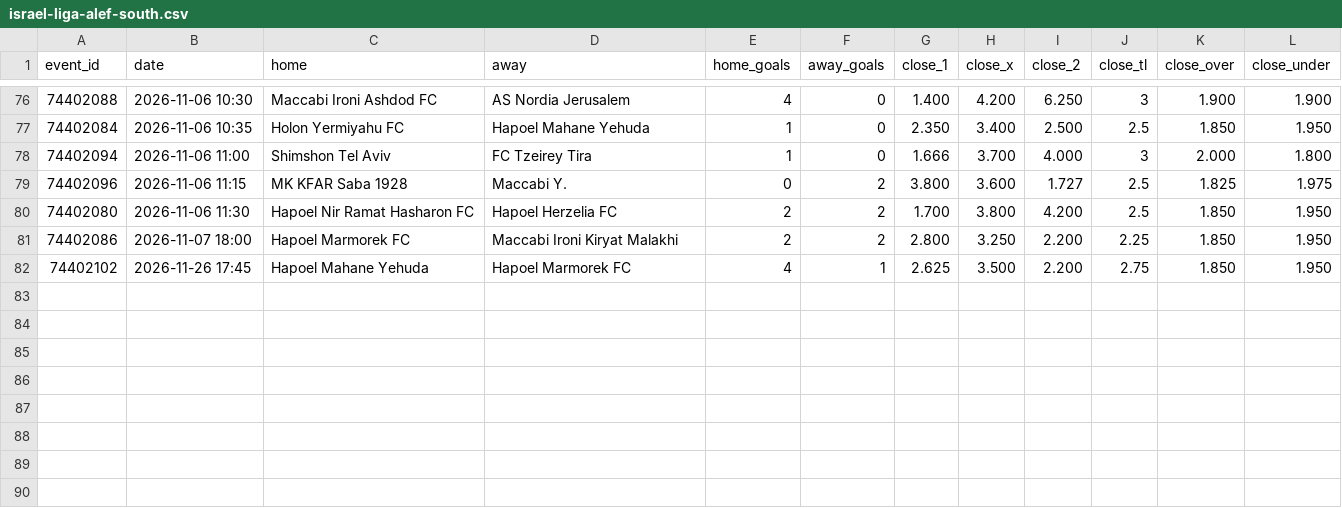
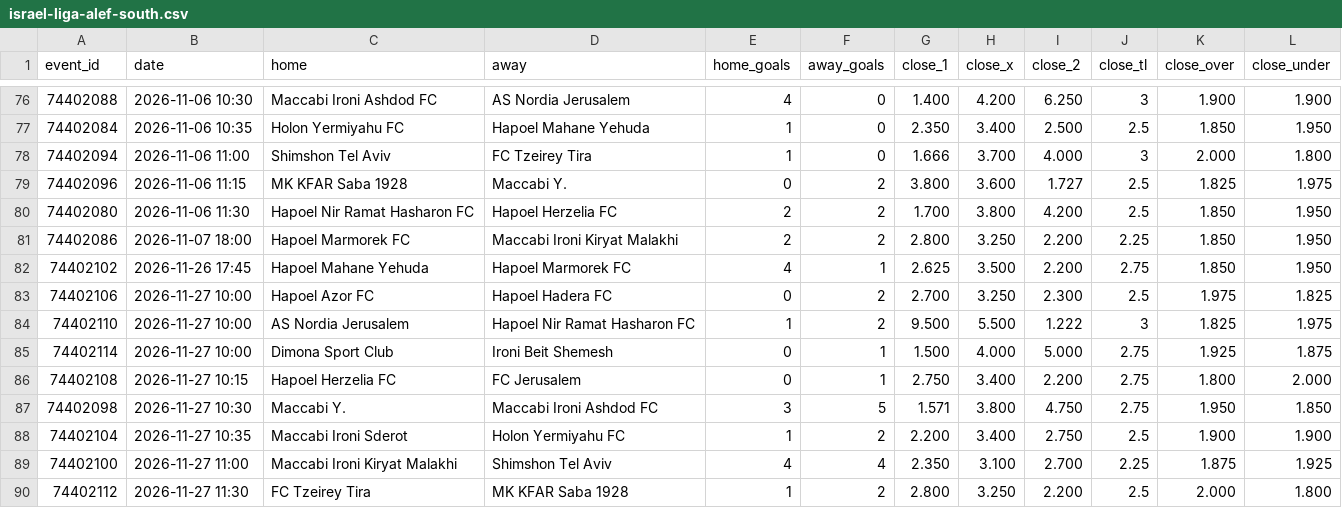
Before and after one commit to bsfisuomi/model-backtest, a CSV file: data/matches/israel-liga-alef-south.csv, drawn as a sheet; only a part is shown, gaps mark what is left out; the diff names each change by its address in the sheet, - before the commit and + after, or states it on an @@ line.

```diff
--- a/data/matches/israel-liga-alef-south.csv
+++ b/data/matches/israel-liga-alef-south.csv
+row 83: 74402106 | 2026-11-27 10:00 | Hapoel Azor FC | Hapoel Hadera FC | 0 | 2 | 2.700 | 3.250 | 2.300 | 2.5 | 1.975 | 1.825
+row 84: 74402110 | 2026-11-27 10:00 | AS Nordia Jerusalem | Hapoel Nir Ramat Hasharon FC | 1 | 2 | 9.500 | 5.500 | 1.222 | 3 | 1.825 | 1.975
+row 85: 74402114 | 2026-11-27 10:00 | Dimona Sport Club | Ironi Beit Shemesh | 0 | 1 | 1.500 | 4.000 | 5.000 | 2.75 | 1.925 | 1.875
+row 86: 74402108 | 2026-11-27 10:15 | Hapoel Herzelia FC | FC Jerusalem | 0 | 1 | 2.750 | 3.400 | 2.200 | 2.75 | 1.800 | 2.000
+row 87: 74402098 | 2026-11-27 10:30 | Maccabi Y. | Maccabi Ironi Ashdod FC | 3 | 5 | 1.571 | 3.800 | 4.750 | 2.75 | 1.950 | 1.850
+row 88: 74402104 | 2026-11-27 10:35 | Maccabi Ironi Sderot | Holon Yermiyahu FC | 1 | 2 | 2.200 | 3.400 | 2.750 | 2.5 | 1.900 | 1.900
+row 89: 74402100 | 2026-11-27 11:00 | Maccabi Ironi Kiryat Malakhi | Shimshon Tel Aviv | 4 | 4 | 2.350 | 3.100 | 2.700 | 2.25 | 1.875 | 1.925
+row 90: 74402112 | 2026-11-27 11:30 | FC Tzeirey Tira | MK KFAR Saba 1928 | 1 | 2 | 2.800 | 3.250 | 2.200 | 2.5 | 2.000 | 1.800
```
Also changed, not shown: data/matches/egypt-2-division-a.csv, data/matches/israel-liga-alef-north.csv, 31 other files.
